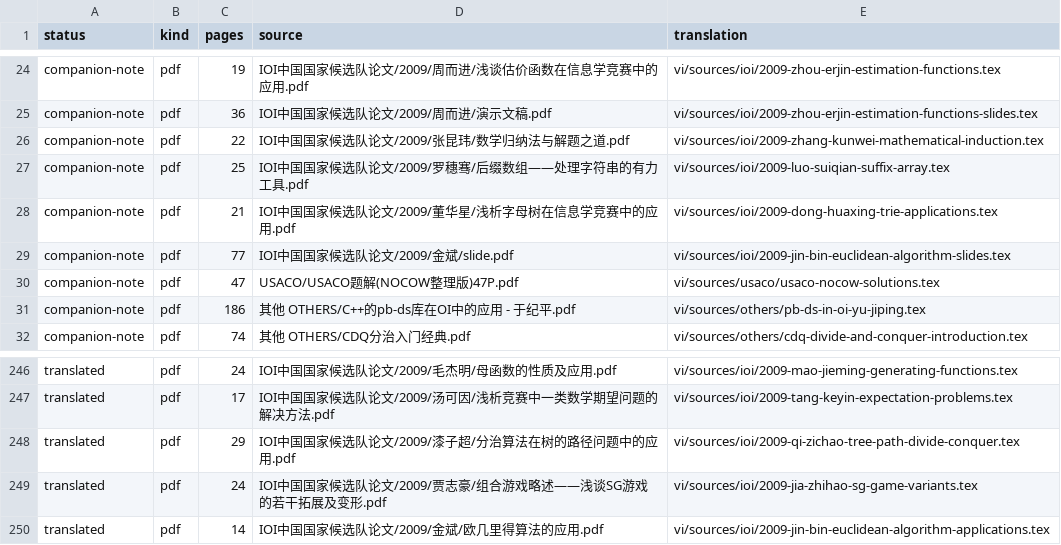
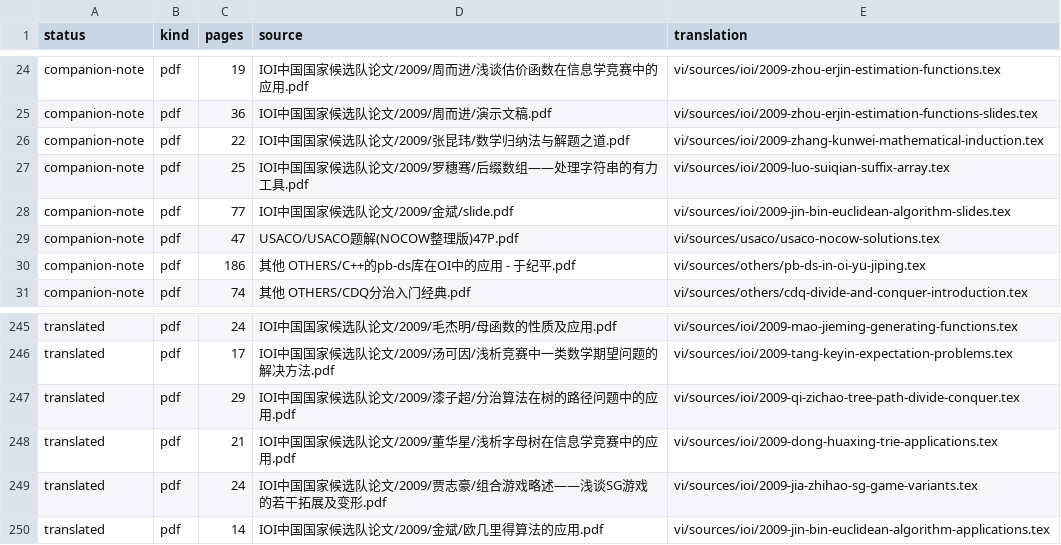
Before and after one commit to cuom1999/OI-Public-Library, a CSV file: vi/MANIFEST.csv, drawn as a sheet; only a part is shown, gaps mark what is left out; removed rows and columns are numbered as before the commit, all else as after; the diff names each change by its address in the sheet, - before the commit and + after, or states it on an @@ line.

Commit message:
Restore Dong Huaxing trie article figures

```diff
--- a/vi/MANIFEST.csv
+++ b/vi/MANIFEST.csv
-row 28: companion-note | pdf | 21 | IOI中国国家候选队论文/2009/董华星/浅析字母树在信息学竞赛中的应用.pdf | vi/sources/ioi/2009-dong-huaxing-trie-applications.tex
+row 248: translated | pdf | 21 | IOI中国国家候选队论文/2009/董华星/浅析字母树在信息学竞赛中的应用.pdf | vi/sources/ioi/2009-dong-huaxing-trie-applications.tex
```
Also changed, not shown: 5 other files.
